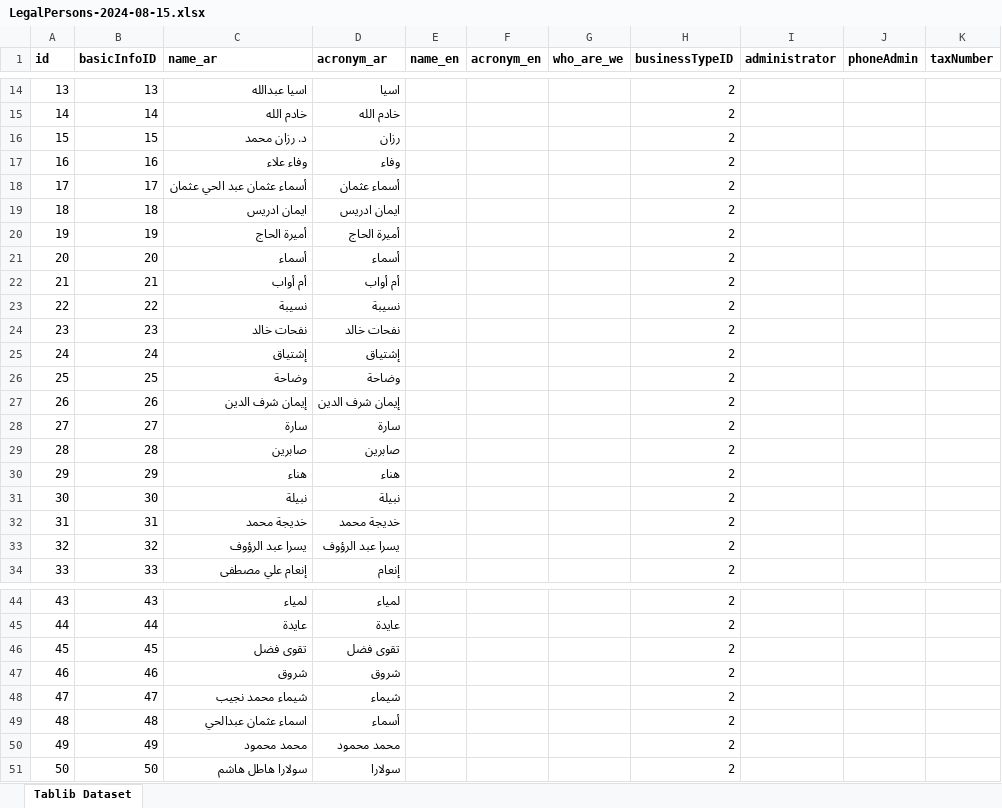
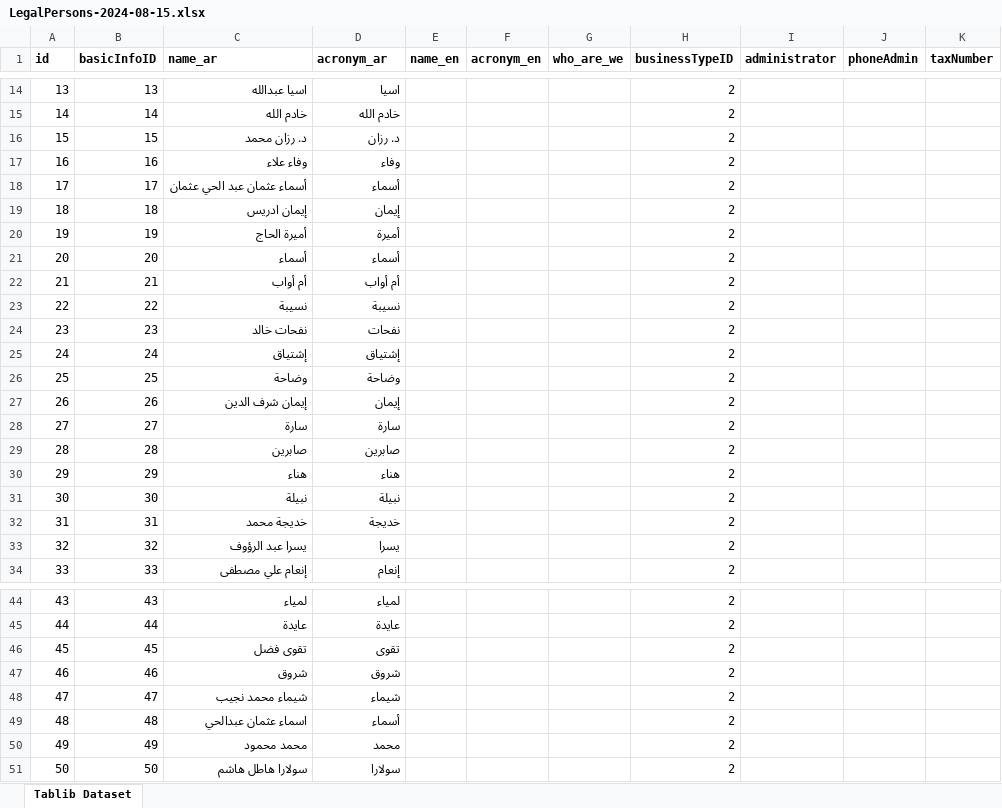
Before and after one commit to alisharafaldin/AIS-Django, an Excel workbook: DB/Basicinfo/LegalPersons-2024-08-15.xlsx, sheet Tablib Dataset, drawn as a sheet; only a part is shown, gaps mark what is left out; values as stored, in another font and other column widths than the file's, no borders; the diff covers the shown part only; the diff names each change by its address in the sheet, - before the commit and + after, or states it on an @@ line.

```diff
--- a/DB/Basicinfo/LegalPersons-2024-08-15.xlsx (sheet Tablib Dataset)
+++ b/DB/Basicinfo/LegalPersons-2024-08-15.xlsx (sheet Tablib Dataset)
-D16 (acronym_ar): رزان
+D16 (acronym_ar): د. رزان
-D18 (acronym_ar): أسماء عثمان
+D18 (acronym_ar): أسماء
-C19 (name_ar): ايمان ادريس
+C19 (name_ar): إيمان ادريس
-D19 (acronym_ar): ايمان ادريس
+D19 (acronym_ar): إيمان
-D20 (acronym_ar): أميرة الحاج
+D20 (acronym_ar): أميرة
-D24 (acronym_ar): نفحات خالد
+D24 (acronym_ar): نفحات
-D27 (acronym_ar): إيمان شرف الدين
+D27 (acronym_ar): إيمان
-D32 (acronym_ar): خديجة محمد
+D32 (acronym_ar): خديجة
-D33 (acronym_ar): يسرا عبد الرؤوف
+D33 (acronym_ar): يسرا
-D46 (acronym_ar): تقوى فضل
+D46 (acronym_ar): تقوى
-D50 (acronym_ar): محمد محمود
+D50 (acronym_ar): محمد
```
Also changed, not shown: 3 edited cells elsewhere in this sheet, DB/Basicinfo/BasicInfo-2024-08-15.xlsx, 31 other files.
